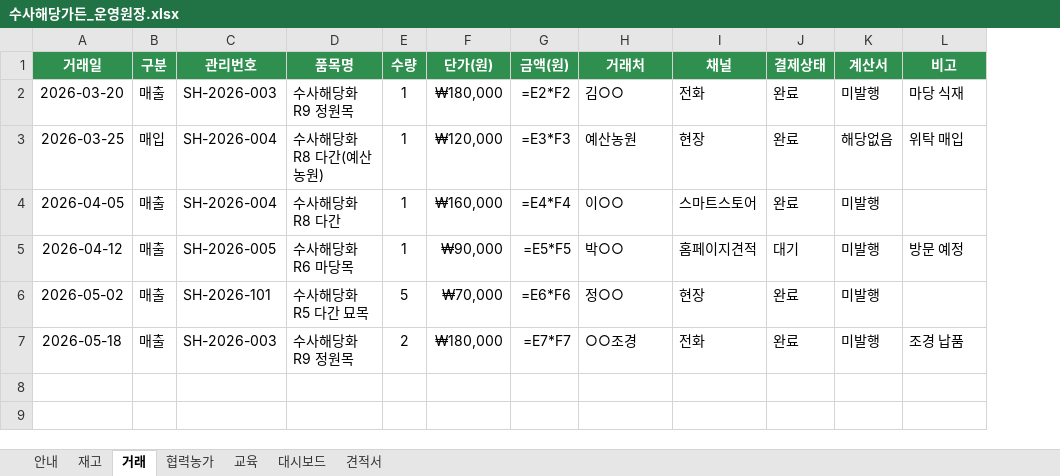
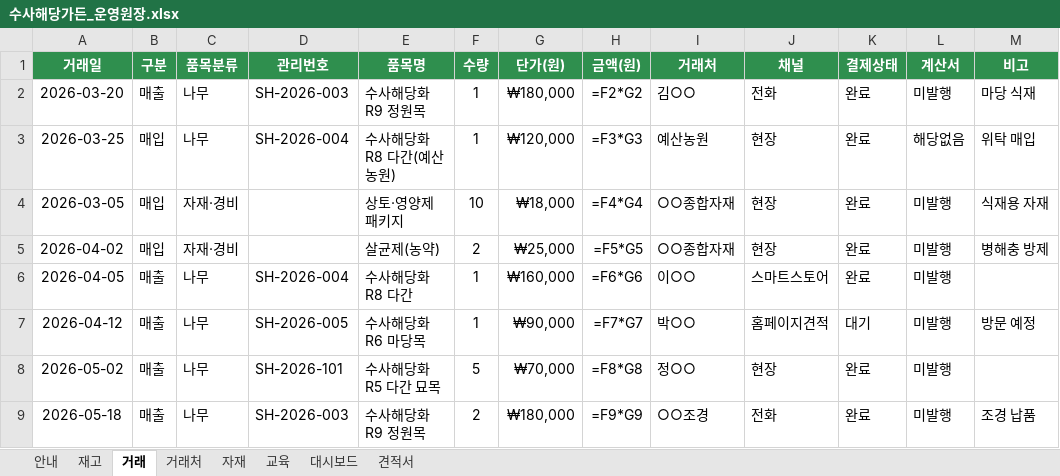
Before and after one commit to jwchoi091-ai/seintu-site, an Excel workbook: 운영원장/수사해당가든_운영원장.xlsx, sheet 거래, drawn as a sheet; values as stored, in another font and other column widths than the file's, no borders; formulas without a stored value are shown as written; addresses are those after the commit; the diff names each change by its address in the sheet, - before the commit and + after, or states it on an @@ line.

```diff
--- a/운영원장/수사해당가든_운영원장.xlsx (sheet 거래)
+++ b/운영원장/수사해당가든_운영원장.xlsx (sheet 거래)
-sheet tab: 협력농가
+sheet tab: 거래처
+sheet tab: 자재
+column C (품목분류), rows 2-3: 나무 | 나무; rows 6-9: all 나무
-H2 (금액(원)): =E2*F2
+H2 (금액(원)): =F2*G2
-H3 (금액(원)): =E3*F3
+H3 (금액(원)): =F3*G3
+row 4: 2026-03-05 | 매입 | 자재·경비 |  | 상토·영양제 패키지 | 10 | ₩18,000 | =F4*G4 | ○○종합자재 | 현장 | 완료 | 미발행 | 식재용 자재
+row 5: 2026-04-02 | 매입 | 자재·경비 |  | 살균제(농약) | 2 | ₩25,000 | =F5*G5 | ○○종합자재 | 현장 | 완료 | 미발행 | 병해충 방제
-H6 (금액(원)): =E4*F4
+H6 (금액(원)): =F6*G6
-H7 (금액(원)): =E5*F5
+H7 (금액(원)): =F7*G7
-H8 (금액(원)): =E6*F6
+H8 (금액(원)): =F8*G8
-H9 (금액(원)): =E7*F7
+H9 (금액(원)): =F9*G9
```
Also changed, not shown: sheet 거래처, sheet 안내, sheet 견적서, sheet 대시보드, 1 other file.
